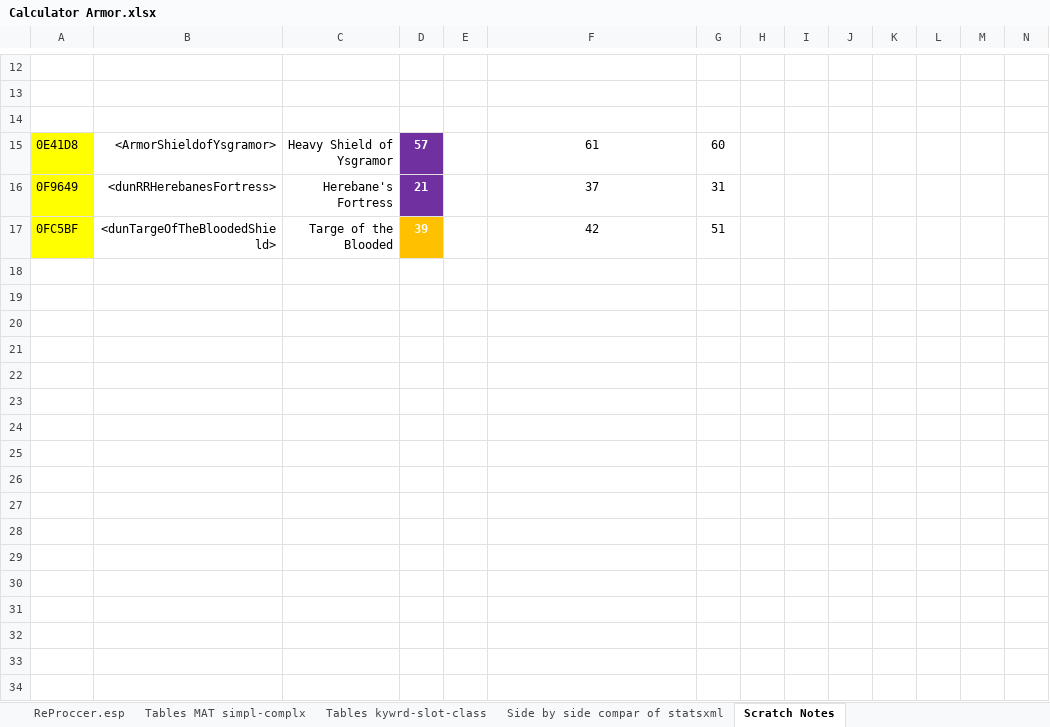
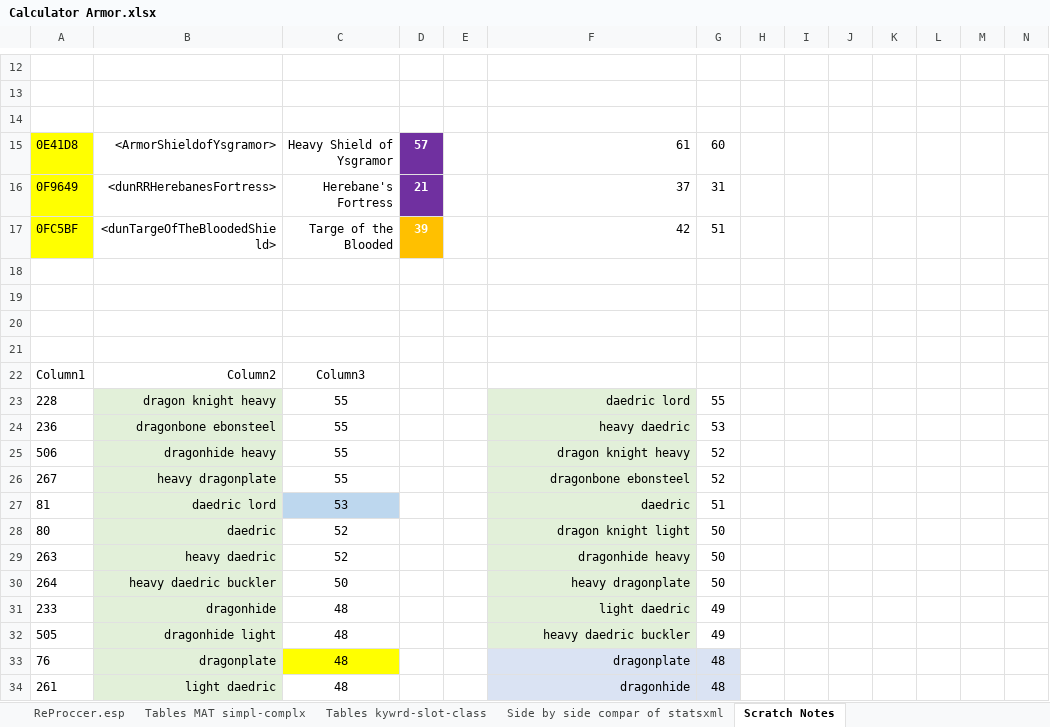
Before and after one commit to ipmlj/SRLESkyreArmorspreadsheet, an Excel workbook: Calculator Armor.xlsx, sheet Scratch Notes, drawn as a sheet; only a part is shown, gaps mark what is left out; values as stored, in another font and other column widths than the file's, no borders; conditional formats and table styles not drawn; rows hold the shown columns only; the diff covers the shown part only; the diff names each change by its address in the sheet, - before the commit and + after, or states it on an @@ line.

```diff
--- a/Calculator Armor.xlsx (sheet Scratch Notes)
+++ b/Calculator Armor.xlsx (sheet Scratch Notes)
-F15:F17 alignment: center
+F15:F17 alignment: right
+row 18: (empty)
+row 19: (empty)
+row 20: (empty)
+row 21: (empty)
+row 22: Column1 | Column2 | Column3
+row 23: 228 | dragon knight heavy | 55 |  |  | daedric lord | 55
+row 24: 236 | dragonbone ebonsteel | 55 |  |  | heavy daedric | 53
+row 25: 506 | dragonhide heavy | 55 |  |  | dragon knight heavy | 52
+row 26: 267 | heavy dragonplate | 55 |  |  | dragonbone ebonsteel | 52
+row 27: 81 | daedric lord | 53 |  |  | daedric | 51
+row 28: 80 | daedric | 52 |  |  | dragon knight light | 50
+row 29: 263 | heavy daedric | 52 |  |  | dragonhide heavy | 50
+row 30: 264 | heavy daedric buckler | 50 |  |  | heavy dragonplate | 50
+row 31: 233 | dragonhide | 48 |  |  | light daedric | 49
+row 32: 505 | dragonhide light | 48 |  |  | heavy daedric buckler | 49
+row 33: 76 | dragonplate | 48 |  |  | dragonplate | 48
+row 34: 261 | light daedric | 48 |  |  | dragonhide | 48
```
Also changed, not shown: 11 added rows and cell formats elsewhere in this sheet, sheet Hothrooper44_Compilation, sheet Skyrim.esm, sheet CCO_Remade.esp, sheet Skyrim Immersive Creatures.esp, sheet Dragonborn.esm, sheet Tables MAT simpl-complx, 10 more sheets, 1 other file.
